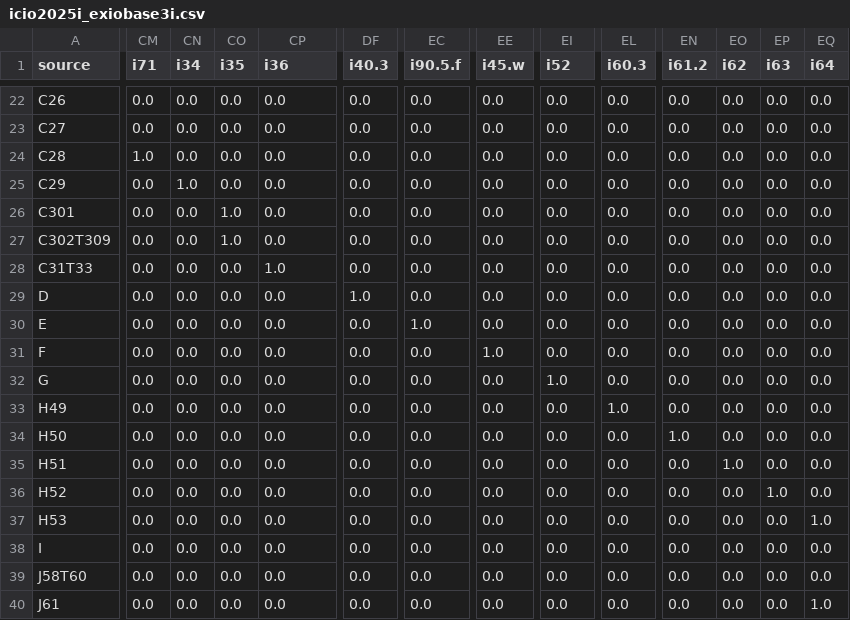
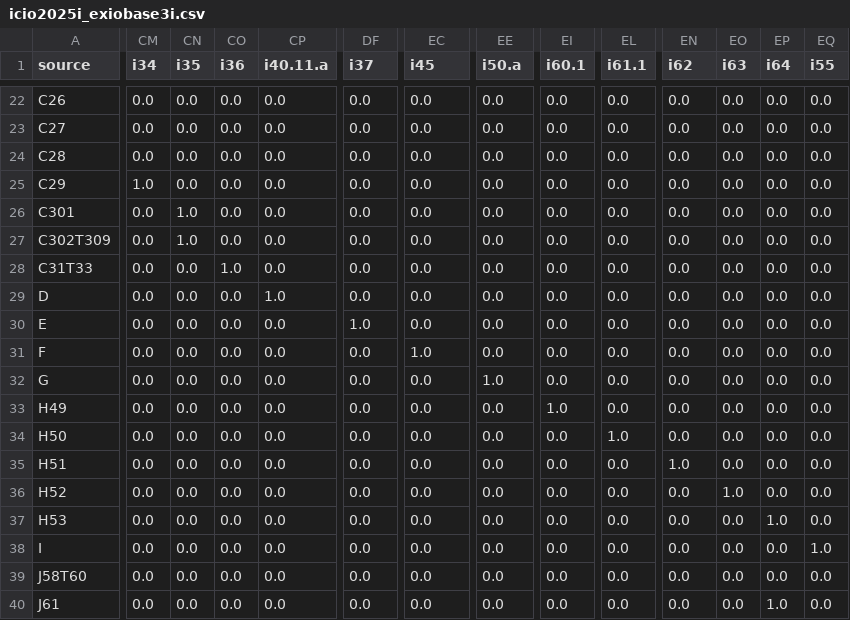
Before and after one commit to EXIOBASE/00-concordances-public, a CSV file: concordances/international/_wide/icio2025i_exiobase3i.csv, drawn as a sheet; only a part is shown, gaps mark what is left out; the diff covers the shown part only; the diff names each change by its address in the sheet, - before the commit and + after, or states it on an @@ line.

```diff
--- a/concordances/international/_wide/icio2025i_exiobase3i.csv
+++ b/concordances/international/_wide/icio2025i_exiobase3i.csv
-CM1: i71
+CM1: i34
-CN1: i34
+CN1: i35
-CO1: i35
+CO1: i36
-CP1: i36
+CP1: i40.11.a
-DF1: i40.3
+DF1: i37
-EC1: i90.5.f
+EC1: i45
-EE1: i45.w
+EE1: i50.a
-EI1: i52
+EI1: i60.1
-EL1: i60.3
+EL1: i61.1
-EN1: i61.2
+EN1: i62
-EO1: i62
+EO1: i63
-EP1: i63
+EP1: i64
-EQ1: i64
+EQ1: i55
-CM24 (i34): 1.0
+CM24 (i34): 0.0
-CM25 (i34): 0.0
+CM25 (i34): 1.0
-CN25 (i35): 1.0
+CN25 (i35): 0.0
-CN26:CN27 (i35): 0.0
+CN26:CN27 (i35): 1.0
-CO26:CO27 (i36): 1.0
+CO26:CO27 (i36): 0.0
-CO28 (i36): 0.0
+CO28 (i36): 1.0
-CP28 (i40.11.a): 1.0
+CP28 (i40.11.a): 0.0
-CP29 (i40.11.a): 0.0
+CP29 (i40.11.a): 1.0
-DF29 (i37): 1.0
+DF29 (i37): 0.0
-DF30 (i37): 0.0
+DF30 (i37): 1.0
-EC30 (i45): 1.0
+EC30 (i45): 0.0
-EC31 (i45): 0.0
+EC31 (i45): 1.0
-EE31 (i50.a): 1.0
+EE31 (i50.a): 0.0
-EE32 (i50.a): 0.0
+EE32 (i50.a): 1.0
-EI32 (i60.1): 1.0
+EI32 (i60.1): 0.0
-EI33 (i60.1): 0.0
+EI33 (i60.1): 1.0
-EL33 (i61.1): 1.0
+EL33 (i61.1): 0.0
-EL34 (i61.1): 0.0
+EL34 (i61.1): 1.0
-EN34 (i62): 1.0
+EN34 (i62): 0.0
-EN35 (i62): 0.0
+EN35 (i62): 1.0
-EO35 (i63): 1.0
+EO35 (i63): 0.0
-EO36 (i63): 0.0
+EO36 (i63): 1.0
-EP36 (i64): 1.0
+EP36 (i64): 0.0
-EP37 (i64): 0.0
+EP37 (i64): 1.0
-EQ37 (i55): 1.0
+EQ37 (i55): 0.0
-EQ38 (i55): 0.0
+EQ38 (i55): 1.0
-EP40 (i64): 0.0
+EP40 (i64): 1.0
-EQ40 (i55): 1.0
+EQ40 (i55): 0.0
```
Also changed, not shown: 64 edited cells elsewhere in this file, concordances/international/icio2025i_exiobase3i.csv, 2 other files.
